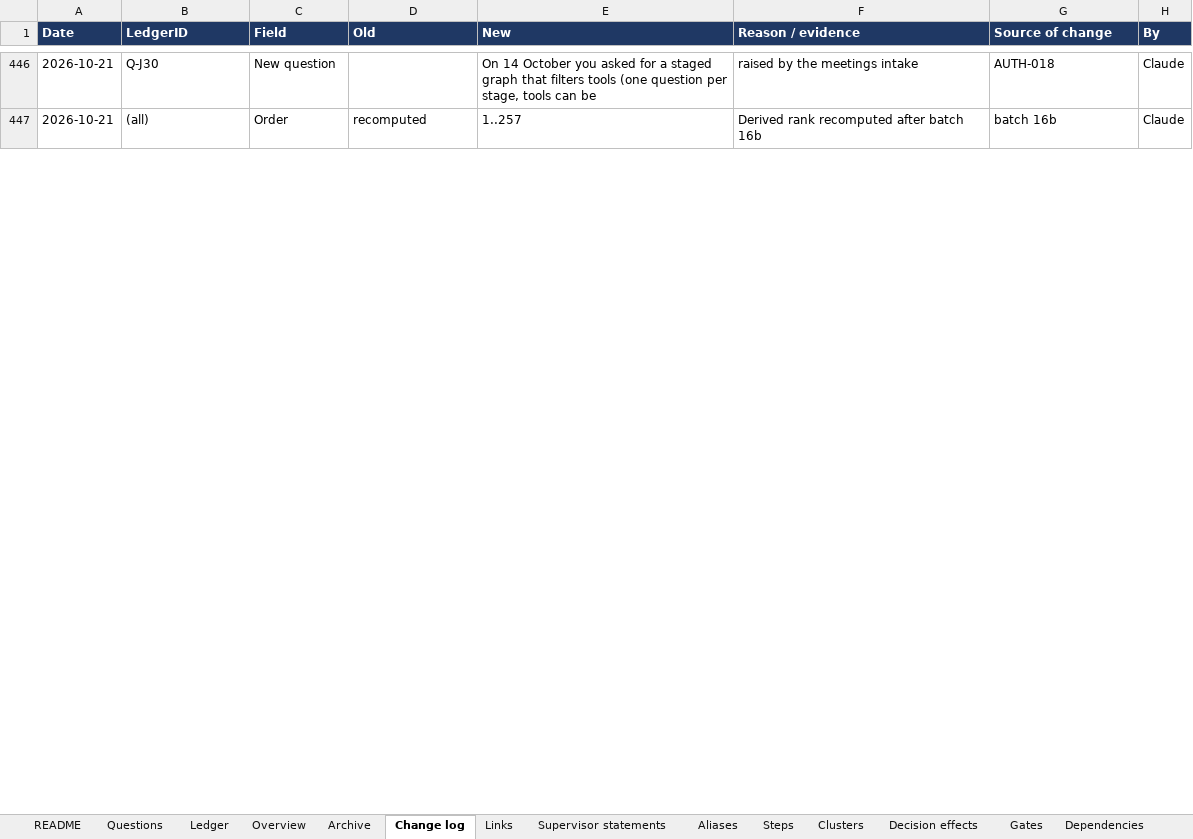
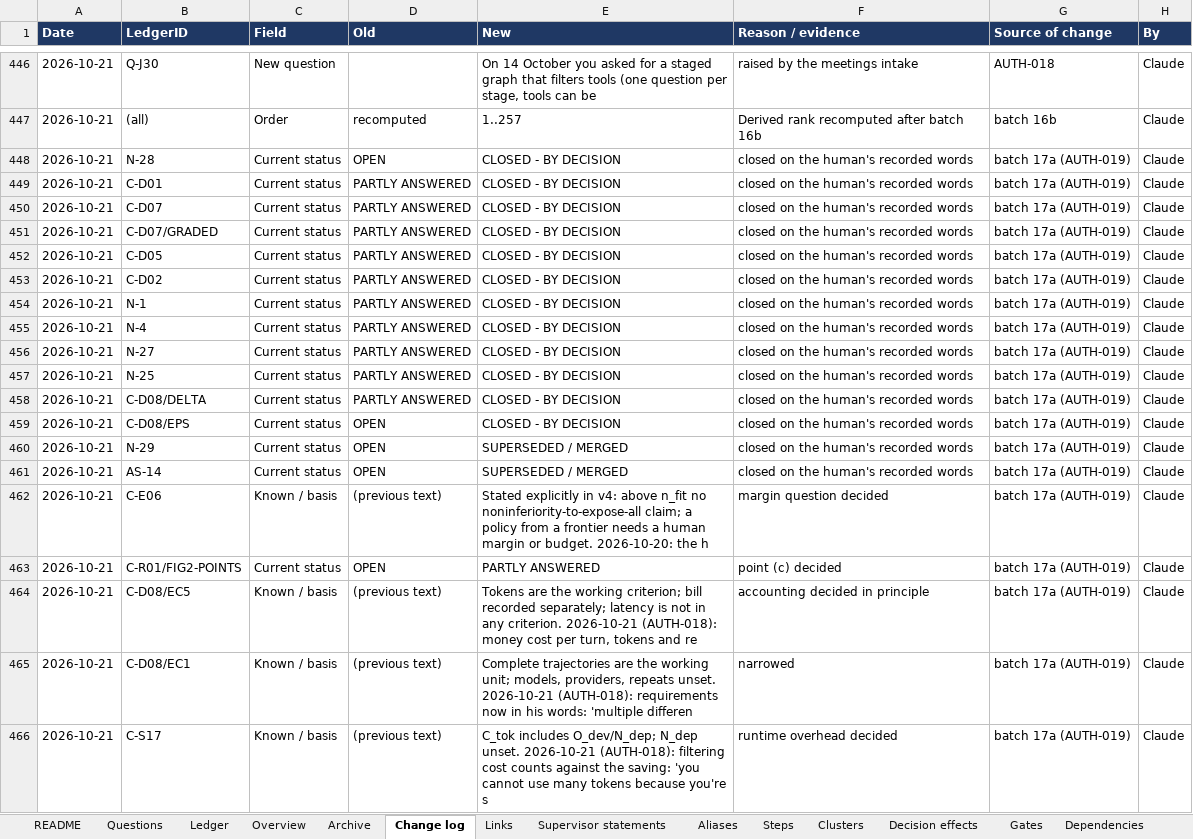
Before and after one commit to omarelansary/thesis-policy-design, an Excel workbook: design/ledger/PROJECT_A_OPEN_ITEMS_LEDGER.xlsx, sheet Change log, drawn as a sheet; only a part is shown, gaps mark what is left out; values as stored, in another font and other column widths than the file's, no borders; the diff covers the shown part only; the diff names each change by its address in the sheet, - before the commit and + after, or states it on an @@ line.

```diff
--- a/design/ledger/PROJECT_A_OPEN_ITEMS_LEDGER.xlsx (sheet Change log)
+++ b/design/ledger/PROJECT_A_OPEN_ITEMS_LEDGER.xlsx (sheet Change log)
+row 448: 2026-10-21 | N-28 | Current status | OPEN | CLOSED - BY DECISION | closed on the human's recorded words | batch 17a (AUTH-019) | Claude
+row 449: 2026-10-21 | C-D01 | Current status | PARTLY ANSWERED | CLOSED - BY DECISION | closed on the human's recorded words | batch 17a (AUTH-019) | Claude
+row 450: 2026-10-21 | C-D07 | Current status | PARTLY ANSWERED | CLOSED - BY DECISION | closed on the human's recorded words | batch 17a (AUTH-019) | Claude
+row 451: 2026-10-21 | C-D07/GRADED | Current status | PARTLY ANSWERED | CLOSED - BY DECISION | closed on the human's recorded words | batch 17a (AUTH-019) | Claude
+row 452: 2026-10-21 | C-D05 | Current status | PARTLY ANSWERED | CLOSED - BY DECISION | closed on the human's recorded words | batch 17a (AUTH-019) | Claude
+row 453: 2026-10-21 | C-D02 | Current status | PARTLY ANSWERED | CLOSED - BY DECISION | closed on the human's recorded words | batch 17a (AUTH-019) | Claude
+row 454: 2026-10-21 | N-1 | Current status | PARTLY ANSWERED | CLOSED - BY DECISION | closed on the human's recorded words | batch 17a (AUTH-019) | Claude
+row 455: 2026-10-21 | N-4 | Current status | PARTLY ANSWERED | CLOSED - BY DECISION | closed on the human's recorded words | batch 17a (AUTH-019) | Claude
+row 456: 2026-10-21 | N-27 | Current status | PARTLY ANSWERED | CLOSED - BY DECISION | closed on the human's recorded words | batch 17a (AUTH-019) | Claude
+row 457: 2026-10-21 | N-25 | Current status | PARTLY ANSWERED | CLOSED - BY DECISION | closed on the human's recorded words | batch 17a (AUTH-019) | Claude
+row 458: 2026-10-21 | C-D08/DELTA | Current status | PARTLY ANSWERED | CLOSED - BY DECISION | closed on the human's recorded words | batch 17a (AUTH-019) | Claude
+row 459: 2026-10-21 | C-D08/EPS | Current status | OPEN | CLOSED - BY DECISION | closed on the human's recorded words | batch 17a (AUTH-019) | Claude
+row 460: 2026-10-21 | N-29 | Current status | OPEN | SUPERSEDED / MERGED | closed on the human's recorded words | batch 17a (AUTH-019) | Claude
+row 461: 2026-10-21 | AS-14 | Current status | OPEN | SUPERSEDED / MERGED | closed on the human's recorded words | batch 17a (AUTH-019) | Claude
+row 462: 2026-10-21 | C-E06 | Known / basis | (previous text) | Stated explicitly in v4: above n_fit no noninferiority-to-expose-all claim; a policy from a frontier needs a human margin or budget. 2026-10-20: the h | margin question decided | batch 17a (AUTH-019) | Claude
+row 463: 2026-10-21 | C-R01/FIG2-POINTS | Current status | OPEN | PARTLY ANSWERED | point (c) decided | batch 17a (AUTH-019) | Claude
+row 464: 2026-10-21 | C-D08/EC5 | Known / basis | (previous text) | Tokens are the working criterion; bill recorded separately; latency is not in any criterion. 2026-10-21 (AUTH-018): money cost per turn, tokens and re | accounting decided in principle | batch 17a (AUTH-019) | Claude
+row 465: 2026-10-21 | C-D08/EC1 | Known / basis | (previous text) | Complete trajectories are the working unit; models, providers, repeats unset. 2026-10-21 (AUTH-018): requirements now in his words: 'multiple differen | narrowed | batch 17a (AUTH-019) | Claude
+row 466: 2026-10-21 | C-S17 | Known / basis | (previous text) | C_tok includes O_dev/N_dep; N_dep unset. 2026-10-21 (AUTH-018): filtering cost counts against the saving: 'you cannot use many tokens because you're s | runtime overhead decided | batch 17a (AUTH-019) | Claude
```
Also changed, not shown: 80 added rows elsewhere in this sheet, sheet Ledger, sheet Archive, sheet Questions, sheet Steps, sheet Gates, sheet README, 19 other files.
